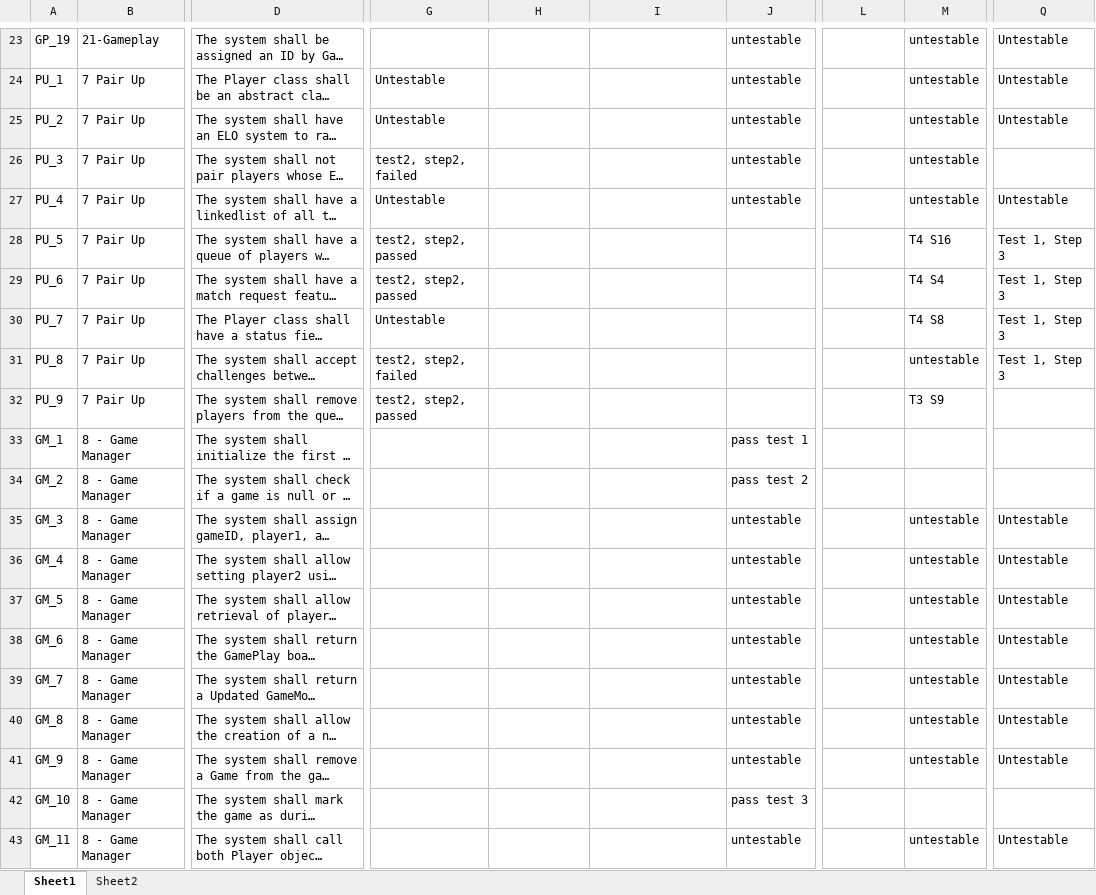
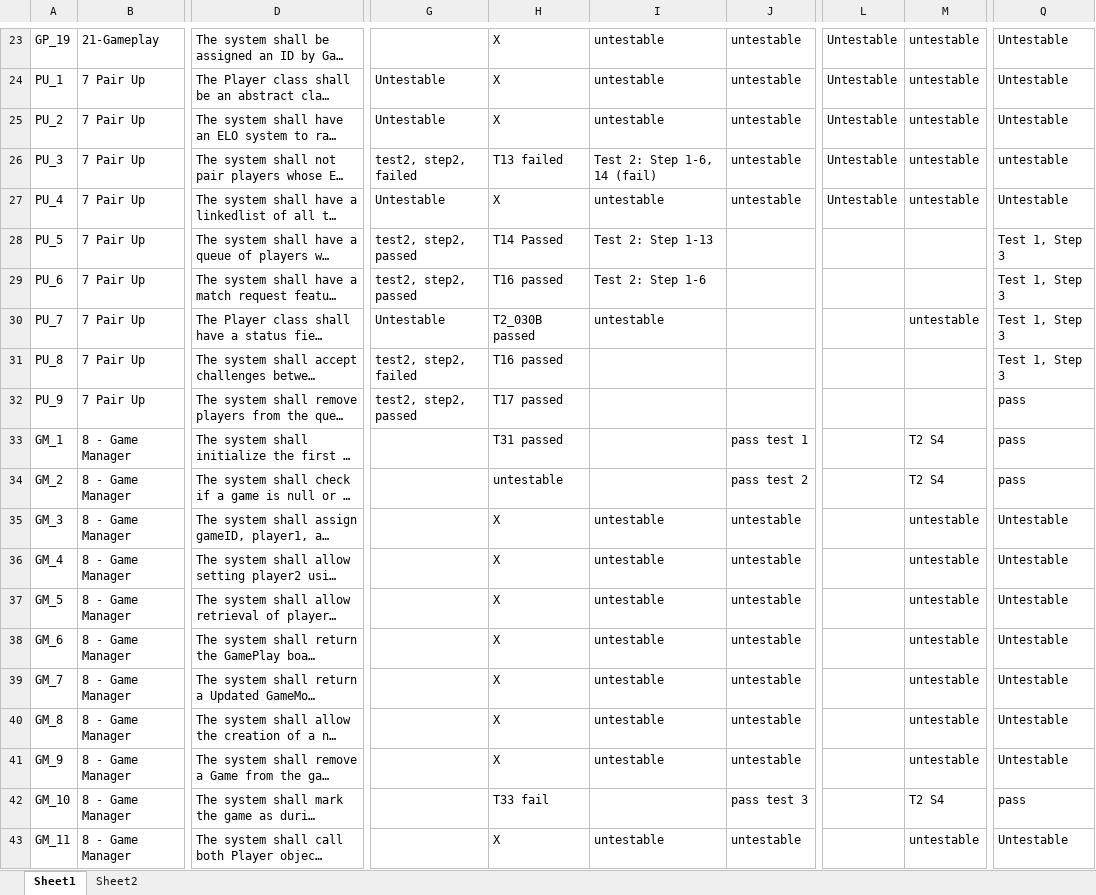
Before and after one commit to utastudents/cse3310-sp25-004, an Excel workbook: FinalRequirements/FinalRequirements.xlsx, sheet Sheet1, drawn as a sheet; only a part is shown, gaps mark what is left out; long unchanged cells end in …; values as stored, in another font and other column widths than the file's, no borders; the diff covers the shown part only; the diff names each change by its address in the sheet, - before the commit and + after, or states it on an @@ line.

Commit message:
add req test

```diff
--- a/FinalRequirements/FinalRequirements.xlsx (sheet Sheet1)
+++ b/FinalRequirements/FinalRequirements.xlsx (sheet Sheet1)
-H23:H25: (empty)
+H23:H25: X
-I23:I25: (empty)
+I23:I25: untestable
-L23:L27: (empty)
+L23:L27: Untestable
-H26: (empty)
+H26: T13 failed
-I26: (empty)
+I26: Test 2: Step 1-6, 14 (fail)
-Q26: (empty)
+Q26: untestable
-H27: (empty)
+H27: X
-I27: (empty)
+I27: untestable
-H28: (empty)
+H28: T14 Passed
-I28: (empty)
+I28: Test 2: Step 1-13
-M28: T4 S16
+M28: (empty)
-H29: (empty)
+H29: T16 passed
-I29: (empty)
+I29: Test 2: Step 1-6
-M29: T4 S4
+M29: (empty)
-H30: (empty)
+H30: T2_030B passed
-I30: (empty)
+I30: untestable
-M30: T4 S8
+M30: untestable
-H31: (empty)
+H31: T16 passed
-M31: untestable
+M31: (empty)
-H32: (empty)
+H32: T17 passed
-M32: T3 S9
+M32: (empty)
-Q32:Q34: (empty)
+Q32:Q34: pass
-H33: (empty)
+H33: T31 passed
-M33:M34: (empty)
+M33:M34: T2 S4
-H34: (empty)
+H34: untestable
-H35:H41: (empty)
+H35:H41: X
-I35:I41: (empty)
+I35:I41: untestable
-H42: (empty)
+H42: T33 fail
-M42: (empty)
+M42: T2 S4
-Q42: (empty)
+Q42: pass
-H43: (empty)
+H43: X
-I43: (empty)
+I43: untestable
```
Also changed, not shown: 16 added rows, 13 removed rows and 575 edited cells elsewhere in this sheet.
